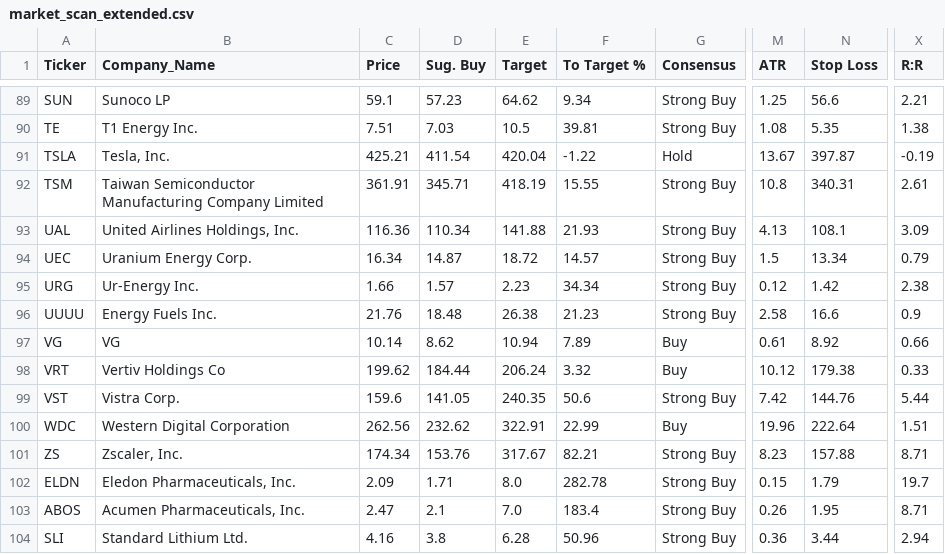
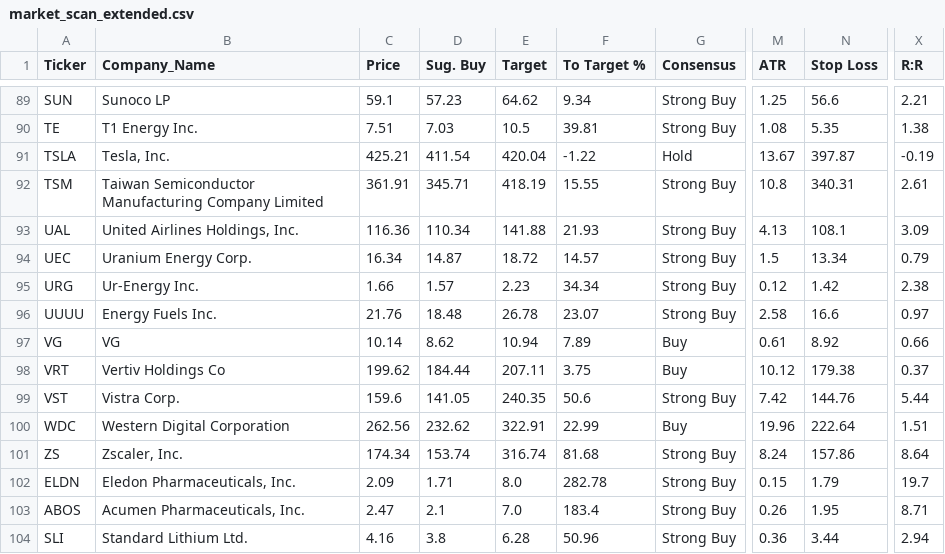
Before and after one commit to betty333ro/market-scanner, a CSV file: market_scan_extended.csv, drawn as a sheet; only a part is shown, gaps mark what is left out; the diff covers the shown part only; the diff names each change by its address in the sheet, - before the commit and + after, or states it on an @@ line.

```diff
--- a/market_scan_extended.csv
+++ b/market_scan_extended.csv
-E96 (Target): 26.38
+E96 (Target): 26.78
-F96 (To Target %): 21.23
+F96 (To Target %): 23.07
-X96 (R:R): 0.9
+X96 (R:R): 0.97
-E98 (Target): 206.24
+E98 (Target): 207.11
-F98 (To Target %): 3.32
+F98 (To Target %): 3.75
-X98 (R:R): 0.33
+X98 (R:R): 0.37
-D101 (Sug. Buy): 153.76
+D101 (Sug. Buy): 153.74
-E101 (Target): 317.67
+E101 (Target): 316.74
-F101 (To Target %): 82.21
+F101 (To Target %): 81.68
-M101 (ATR): 8.23
+M101 (ATR): 8.24
-N101 (Stop Loss): 157.88
+N101 (Stop Loss): 157.86
-X101 (R:R): 8.71
+X101 (R:R): 8.64
```
Also changed, not shown: 54 edited cells elsewhere in this file, 1 other file.
